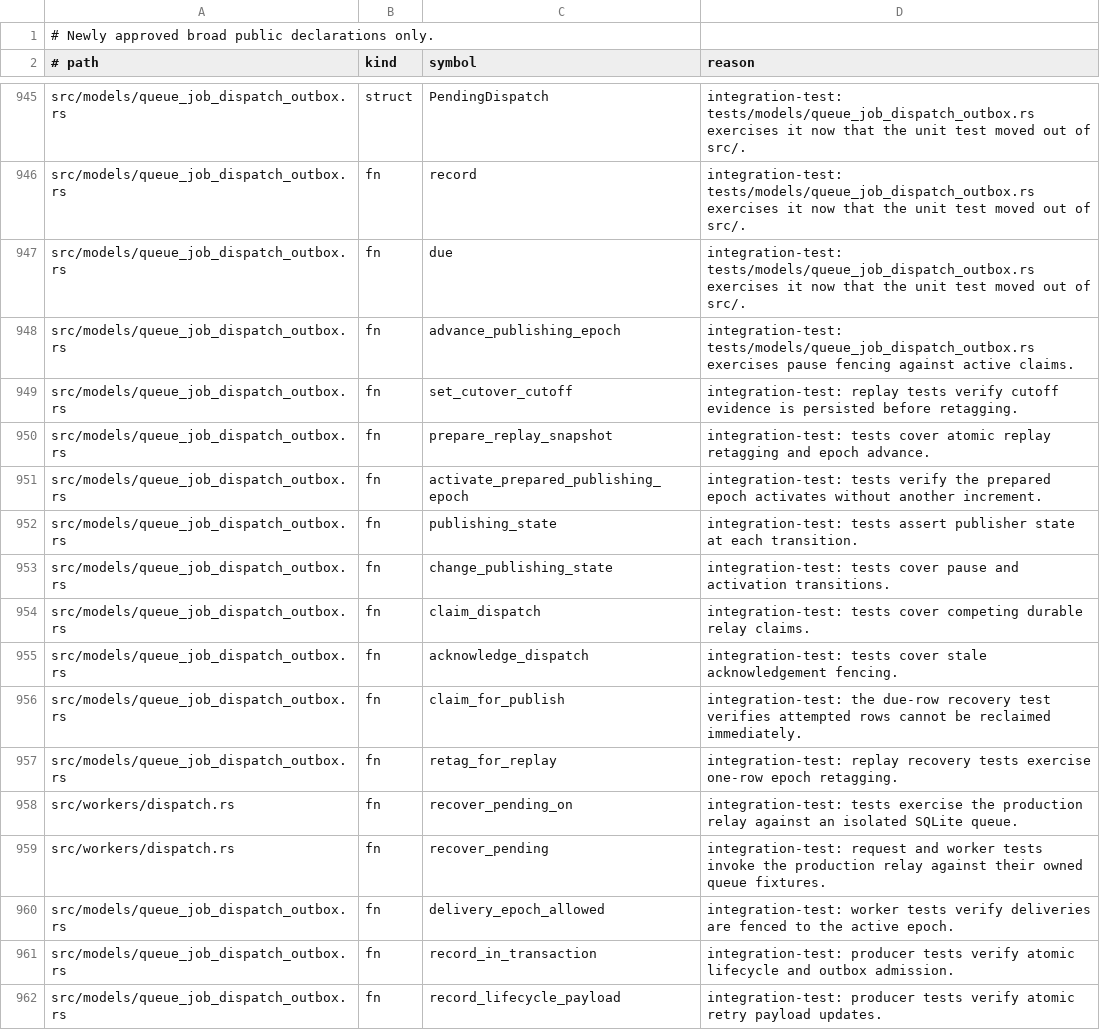
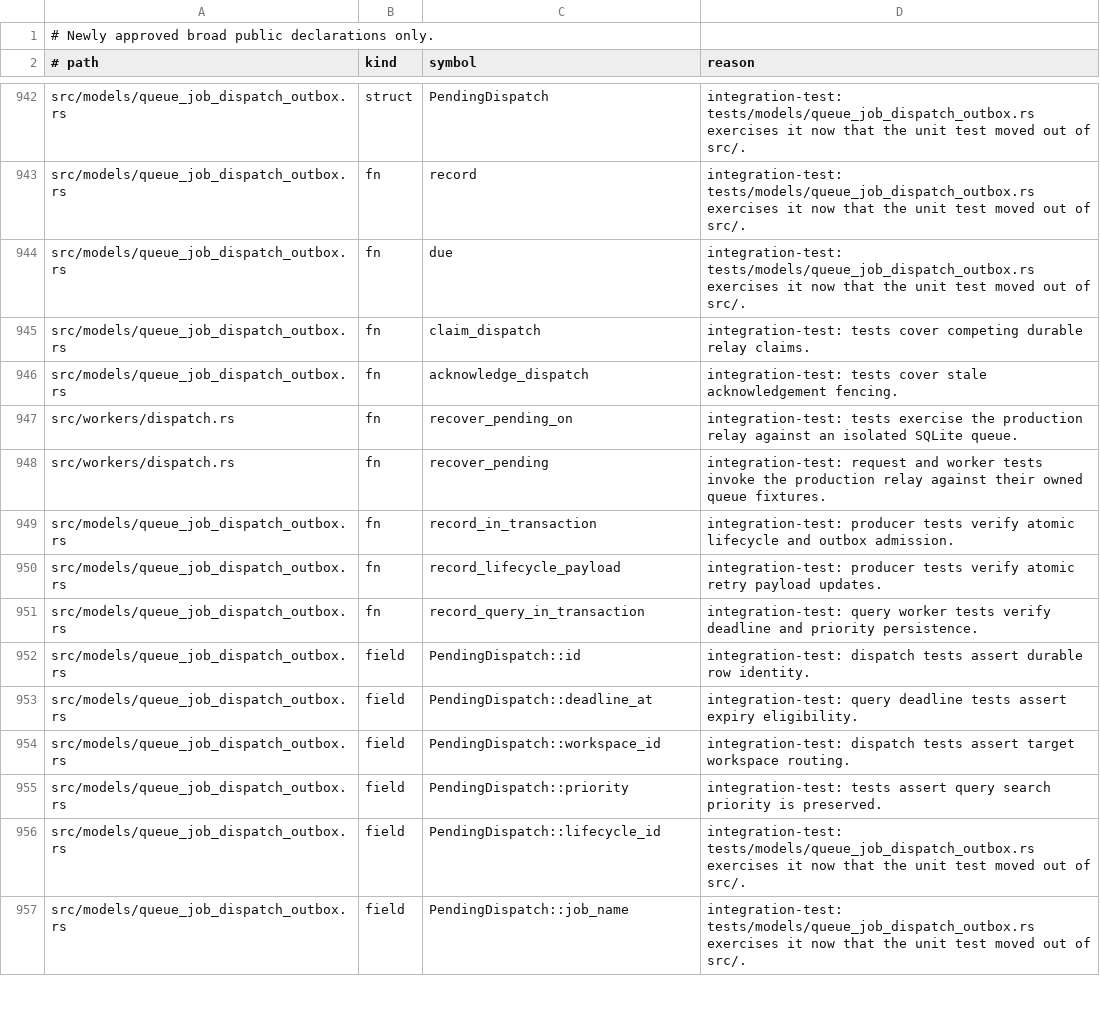
Before and after one commit to yorishiro-ai/yorishiro, a TSV file: scripts/public_api_allowlist.tsv, drawn as a sheet; only a part is shown, gaps mark what is left out; the shorter side is filled out with more unchanged rows; the diff covers the shown part only.

Commit message:
refactor: simplify durable dispatch using SeaORM and native queue semantics

```diff
--- a/scripts/public_api_allowlist.tsv
+++ b/scripts/public_api_allowlist.tsv
@@ -947,15 +944,6 @@ src/models/queue_job_dispatch_outbox.rs	fn	record	integration-test: tests/models
 src/models/queue_job_dispatch_outbox.rs	fn	due	integration-test: tests/models/queue_job_dispatch_outbox.rs exercises it now that the unit test moved out of src/.
-src/models/queue_job_dispatch_outbox.rs	fn	advance_publishing_epoch	integration-test: tests/models/queue_job_dispatch_outbox.rs exercises pause fencing against active claims.
-src/models/queue_job_dispatch_outbox.rs	fn	set_cutover_cutoff	integration-test: replay tests verify cutoff evidence is persisted before retagging.
-src/models/queue_job_dispatch_outbox.rs	fn	prepare_replay_snapshot	integration-test: tests cover atomic replay retagging and epoch advance.
-src/models/queue_job_dispatch_outbox.rs	fn	activate_prepared_publishing_epoch	integration-test: tests verify the prepared epoch activates without another increment.
-src/models/queue_job_dispatch_outbox.rs	fn	publishing_state	integration-test: tests assert publisher state at each transition.
-src/models/queue_job_dispatch_outbox.rs	fn	change_publishing_state	integration-test: tests cover pause and activation transitions.
 src/models/queue_job_dispatch_outbox.rs	fn	claim_dispatch	integration-test: tests cover competing durable relay claims.
 src/models/queue_job_dispatch_outbox.rs	fn	acknowledge_dispatch	integration-test: tests cover stale acknowledgement fencing.
-src/models/queue_job_dispatch_outbox.rs	fn	claim_for_publish	integration-test: the due-row recovery test verifies attempted rows cannot be reclaimed immediately.
-src/models/queue_job_dispatch_outbox.rs	fn	retag_for_replay	integration-test: replay recovery tests exercise one-row epoch retagging.
 src/workers/dispatch.rs	fn	recover_pending_on	integration-test: tests exercise the production relay against an isolated SQLite queue.
 src/workers/dispatch.rs	fn	recover_pending	integration-test: request and worker tests invoke the production relay against their owned queue fixtures.
-src/models/queue_job_dispatch_outbox.rs	fn	delivery_epoch_allowed	integration-test: worker tests verify deliveries are fenced to the active epoch.
 src/models/queue_job_dispatch_outbox.rs	fn	record_in_transaction	integration-test: producer tests verify atomic lifecycle and outbox admission.
```
Also changed, not shown: 17 removed rows elsewhere in this file, 52 other files.
